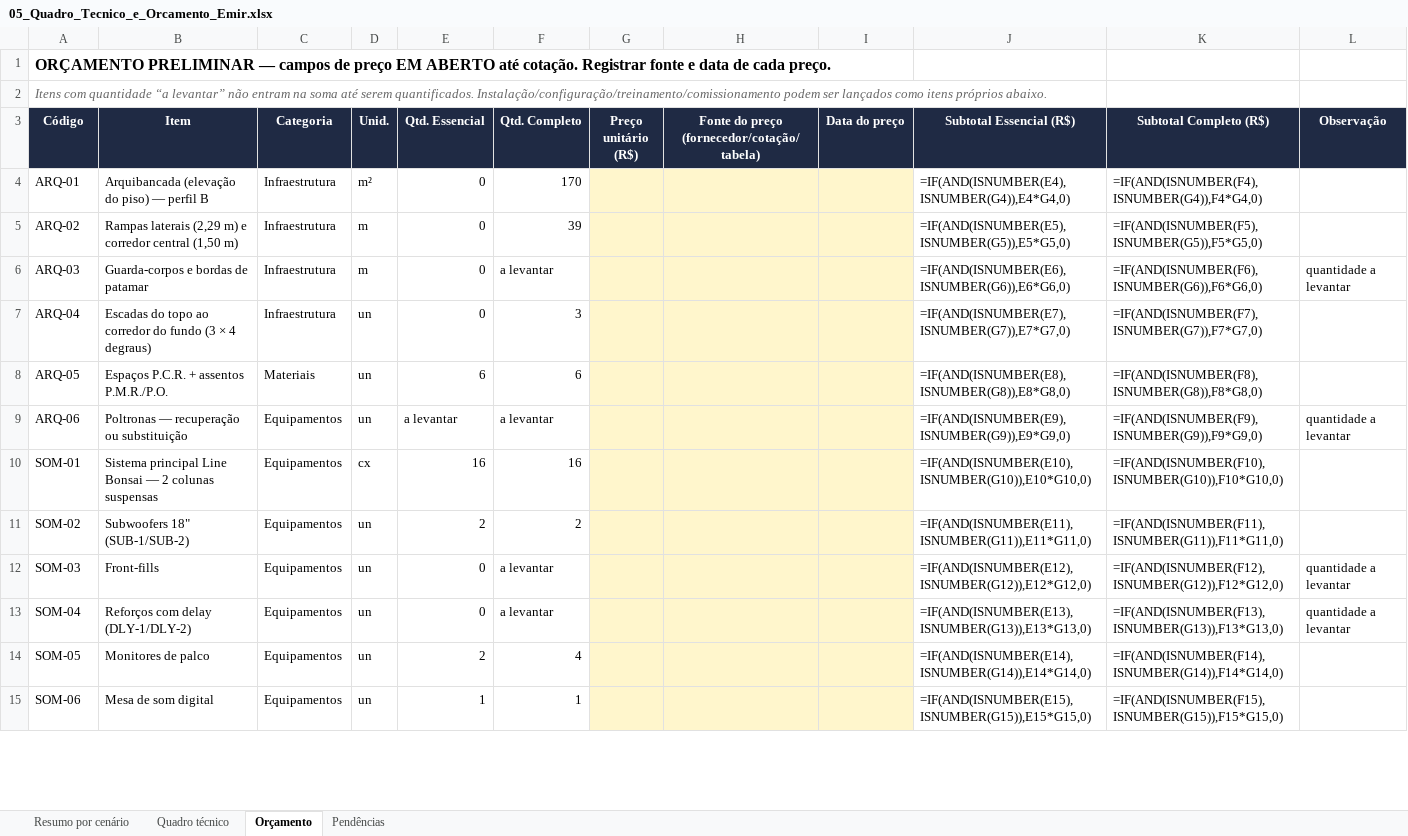
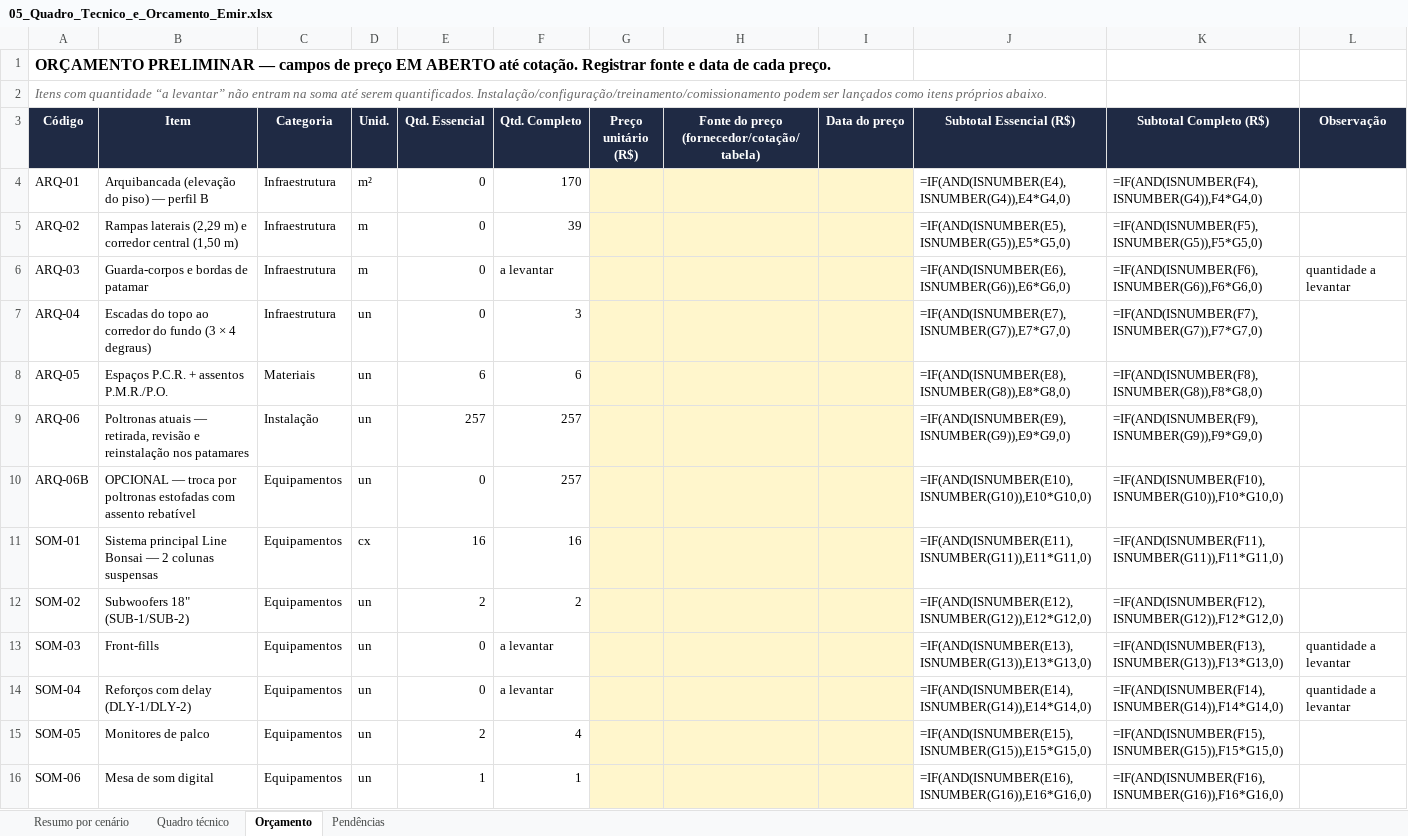
Before and after one commit to filipemarianidesing-ai/vision-multroom, an Excel workbook: auditorios/emir-macedo-gomes/05_Quadro_Tecnico_e_Orcamento_Emir.xlsx, sheet Orçamento, drawn as a sheet; only a part is shown; values as stored, in another font and other column widths than the file's, no borders; formulas without a stored value are shown as written; addresses are those after the commit; the diff covers the shown part only; the diff names each change by its address in the sheet, - before the commit and + after, or states it on an @@ line.

```diff
--- a/auditorios/emir-macedo-gomes/05_Quadro_Tecnico_e_Orcamento_Emir.xlsx (sheet Orçamento)
+++ b/auditorios/emir-macedo-gomes/05_Quadro_Tecnico_e_Orcamento_Emir.xlsx (sheet Orçamento)
-B9 (Item): Poltronas — recuperação ou substituição
+B9 (Item): Poltronas atuais — retirada, revisão e reinstalação nos patamares
-C9 (Categoria): Equipamentos
+C9 (Categoria): Instalação
-E9 (Qtd. Essencial): a levantar
+E9 (Qtd. Essencial): 257
-F9 (Qtd. Completo): a levantar
+F9 (Qtd. Completo): 257
-L9 (Observação): quantidade a levantar
+L9 (Observação): (empty)
+row 10: ARQ-06B | OPCIONAL — troca por poltronas estofadas com assento rebatível | Equipamentos | un | 0 | 257 |  |  |  | =IF(AND(ISNUMBER(E10),ISNUMBER(G10)),E10*G10,0) | =IF(AND(ISNUMBER(F10),ISNUMBER(G10)),F10*G10,0)
-J11 (Subtotal Essencial (R$)): =IF(AND(ISNUMBER(E10),ISNUMBER(G10)),E10*G10,0)
+J11 (Subtotal Essencial (R$)): =IF(AND(ISNUMBER(E11),ISNUMBER(G11)),E11*G11,0)
-K11 (Subtotal Completo (R$)): =IF(AND(ISNUMBER(F10),ISNUMBER(G10)),F10*G10,0)
+K11 (Subtotal Completo (R$)): =IF(AND(ISNUMBER(F11),ISNUMBER(G11)),F11*G11,0)
-J12 (Subtotal Essencial (R$)): =IF(AND(ISNUMBER(E11),ISNUMBER(G11)),E11*G11,0)
+J12 (Subtotal Essencial (R$)): =IF(AND(ISNUMBER(E12),ISNUMBER(G12)),E12*G12,0)
-K12 (Subtotal Completo (R$)): =IF(AND(ISNUMBER(F11),ISNUMBER(G11)),F11*G11,0)
+K12 (Subtotal Completo (R$)): =IF(AND(ISNUMBER(F12),ISNUMBER(G12)),F12*G12,0)
-J13 (Subtotal Essencial (R$)): =IF(AND(ISNUMBER(E12),ISNUMBER(G12)),E12*G12,0)
+J13 (Subtotal Essencial (R$)): =IF(AND(ISNUMBER(E13),ISNUMBER(G13)),E13*G13,0)
-K13 (Subtotal Completo (R$)): =IF(AND(ISNUMBER(F12),ISNUMBER(G12)),F12*G12,0)
+K13 (Subtotal Completo (R$)): =IF(AND(ISNUMBER(F13),ISNUMBER(G13)),F13*G13,0)
-J14 (Subtotal Essencial (R$)): =IF(AND(ISNUMBER(E13),ISNUMBER(G13)),E13*G13,0)
+J14 (Subtotal Essencial (R$)): =IF(AND(ISNUMBER(E14),ISNUMBER(G14)),E14*G14,0)
-K14 (Subtotal Completo (R$)): =IF(AND(ISNUMBER(F13),ISNUMBER(G13)),F13*G13,0)
+K14 (Subtotal Completo (R$)): =IF(AND(ISNUMBER(F14),ISNUMBER(G14)),F14*G14,0)
-J15 (Subtotal Essencial (R$)): =IF(AND(ISNUMBER(E14),ISNUMBER(G14)),E14*G14,0)
+J15 (Subtotal Essencial (R$)): =IF(AND(ISNUMBER(E15),ISNUMBER(G15)),E15*G15,0)
-K15 (Subtotal Completo (R$)): =IF(AND(ISNUMBER(F14),ISNUMBER(G14)),F14*G14,0)
+K15 (Subtotal Completo (R$)): =IF(AND(ISNUMBER(F15),ISNUMBER(G15)),F15*G15,0)
-J16 (Subtotal Essencial (R$)): =IF(AND(ISNUMBER(E15),ISNUMBER(G15)),E15*G15,0)
+J16 (Subtotal Essencial (R$)): =IF(AND(ISNUMBER(E16),ISNUMBER(G16)),E16*G16,0)
-K16 (Subtotal Completo (R$)): =IF(AND(ISNUMBER(F15),ISNUMBER(G15)),F15*G15,0)
+K16 (Subtotal Completo (R$)): =IF(AND(ISNUMBER(F16),ISNUMBER(G16)),F16*G16,0)
```
Also changed, not shown: 1 added row, 1 removed row and 78 edited cells elsewhere in this sheet, sheet Quadro técnico, sheet Resumo por cenário, 1 other file.
